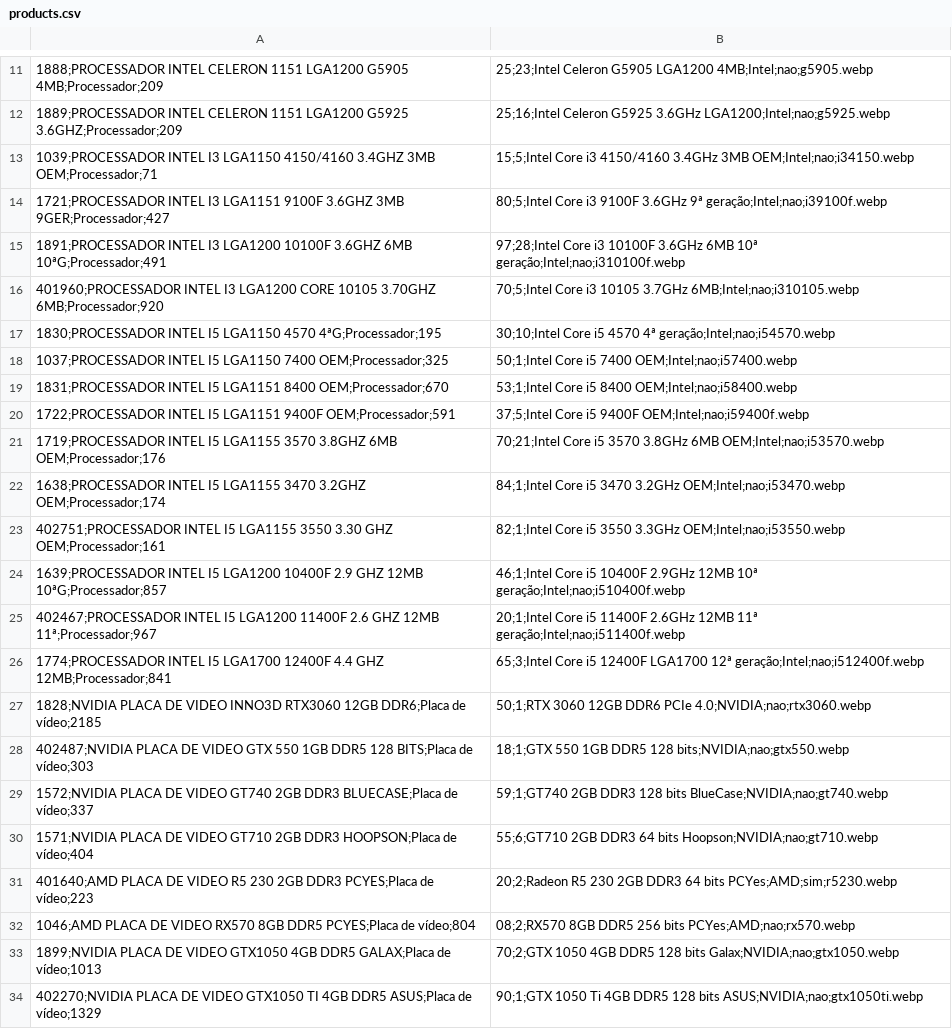
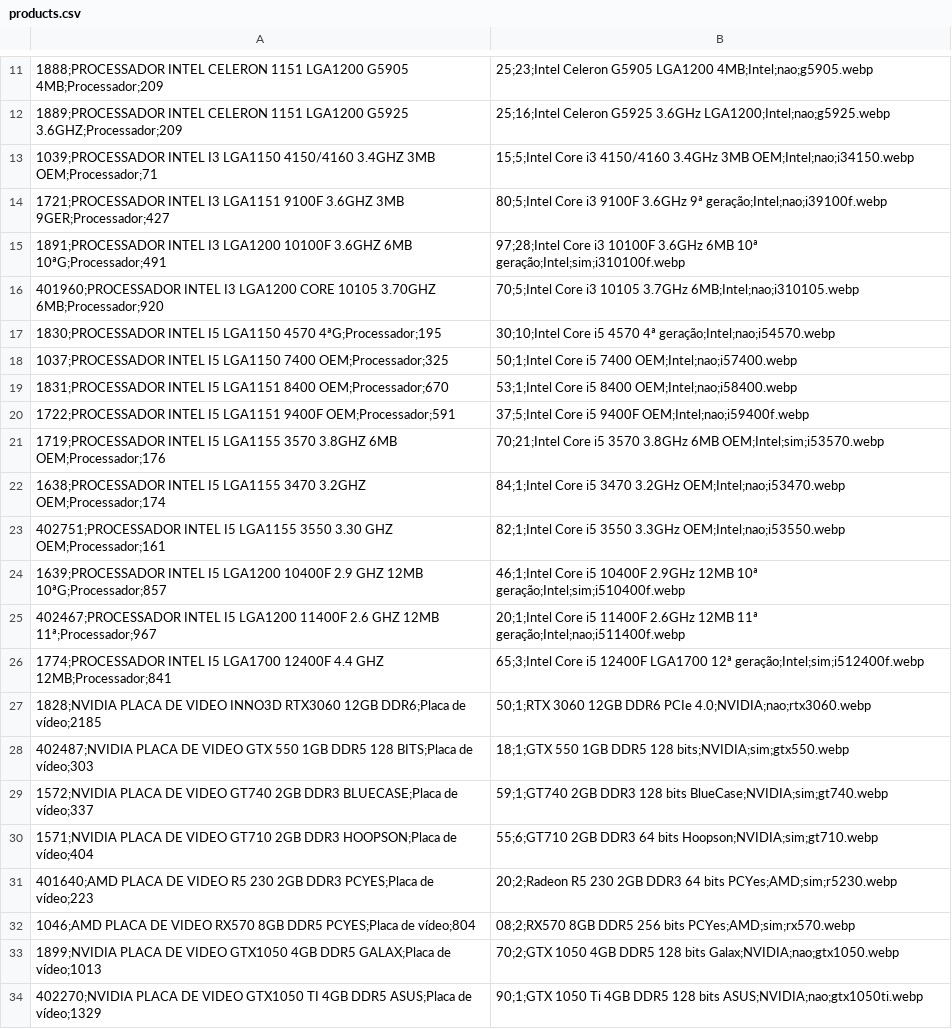
Before and after one commit to onehamada/Primos-Informatica, a CSV file: data/products.csv, drawn as a sheet; only a part is shown, gaps mark what is left out; the diff names each change by its address in the sheet, - before the commit and + after, or states it on an @@ line.

Commit message:
Atualizar categoria promoções: remover 2 produtos antigos e adicionar 10 novos produtos promocionais conforme solicitado

```diff
--- a/data/products.csv
+++ b/data/products.csv
-B15: …6MB 10ª geração;Intel;nao;i310100f.webp
+B15: …6MB 10ª geração;Intel;sim;i310100f.webp
-B21: …3.8GHz 6MB OEM;Intel;nao;i53570.webp
+B21: …3.8GHz 6MB OEM;Intel;sim;i53570.webp
-B24: …12MB 10ª geração;Intel;nao;i510400f.webp
+B24: …12MB 10ª geração;Intel;sim;i510400f.webp
-B26: …LGA1700 12ª geração;Intel;nao;i512400f.webp
+B26: …LGA1700 12ª geração;Intel;sim;i512400f.webp
-B28: …DDR5 128 bits;NVIDIA;nao;gtx550.webp
+B28: …DDR5 128 bits;NVIDIA;sim;gtx550.webp
-B29: …128 bits BlueCase;NVIDIA;nao;gt740.webp
+B29: …128 bits BlueCase;NVIDIA;sim;gt740.webp
-B30: …64 bits Hoopson;NVIDIA;nao;gt710.webp
+B30: …64 bits Hoopson;NVIDIA;sim;gt710.webp
-B32: …256 bits PCYes;AMD;nao;rx570.webp
+B32: …256 bits PCYes;AMD;sim;rx570.webp
```
